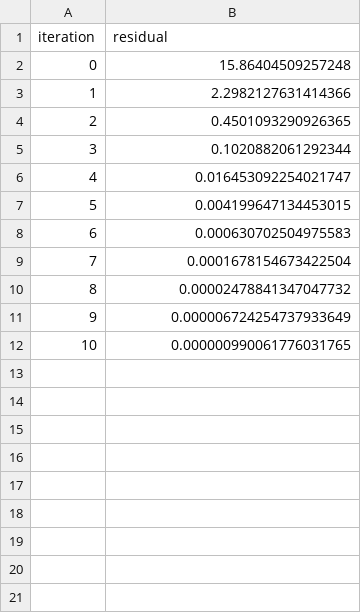
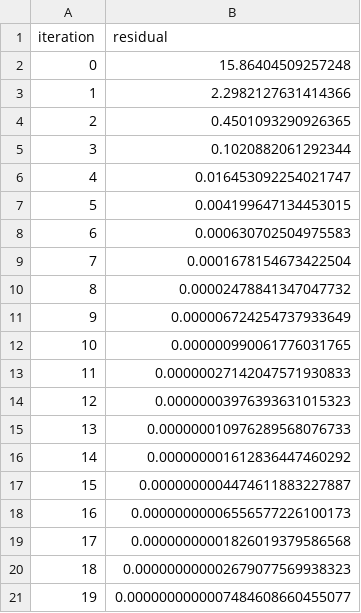
Before and after one commit to AntonAnisimovMIPT/Computational_mathematics, a CSV file: autumn_term/lab_2/plots_data/bicgstab.csv, drawn as a sheet.

```diff
--- a/autumn_term/lab_2/plots_data/bicgstab.csv
+++ b/autumn_term/lab_2/plots_data/bicgstab.csv
@@ -12 +12,10 @@ iteration,residual
 10,0.000000990061776031765
+11,0.00000027142047571930833
+12,0.00000003976393631015323
+13,0.000000010976289568076733
+14,0.000000001612836447460292
+15,0.0000000004474611883227887
+16,0.00000000006556577226100173
+17,0.00000000001826019379586568
+18,0.000000000002679077569938323
+19,0.0000000000007484608660455077
```
Also changed, not shown: autumn_term/lab_2/plots_data/minimals_residual.csv, 9 other files.
